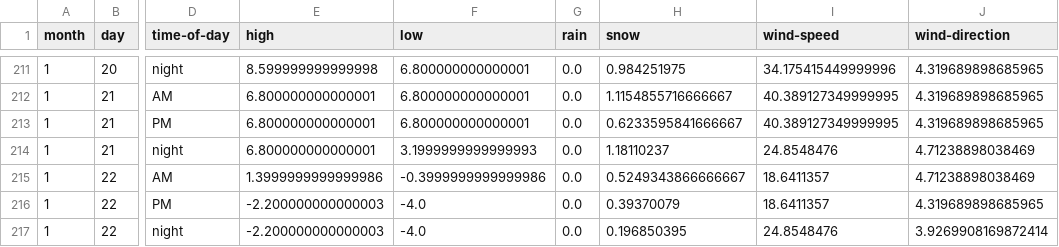
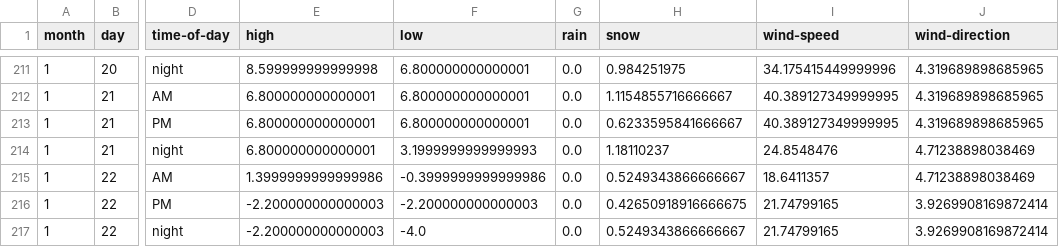
Before and after one commit to psathyrella/weatherhistory, a CSV file: mtwx/Mount-Waddington-4016.csv, drawn as a sheet; only a part is shown, gaps mark what is left out; the diff names each change by its address in the sheet, - before the commit and + after, or states it on an @@ line.

```diff
--- a/mtwx/Mount-Waddington-4016.csv
+++ b/mtwx/Mount-Waddington-4016.csv
-F216 (low): -4.0
+F216 (low): -2.200000000000003
-H216 (snow): 0.39370079
+H216 (snow): 0.42650918916666675
-I216 (wind-speed): 18.6411357
+I216 (wind-speed): 21.74799165
-J216 (wind-direction): 4.319689898685965
+J216 (wind-direction): 3.9269908169872414
-H217 (snow): 0.196850395
+H217 (snow): 0.5249343866666667
-I217 (wind-speed): 24.8548476
+I217 (wind-speed): 21.74799165
```
Also changed, not shown: mtwx/Liberty-Bell-Mountain-2353.csv, mtwx/Mount-Baker-1500.csv, 36 other files.
